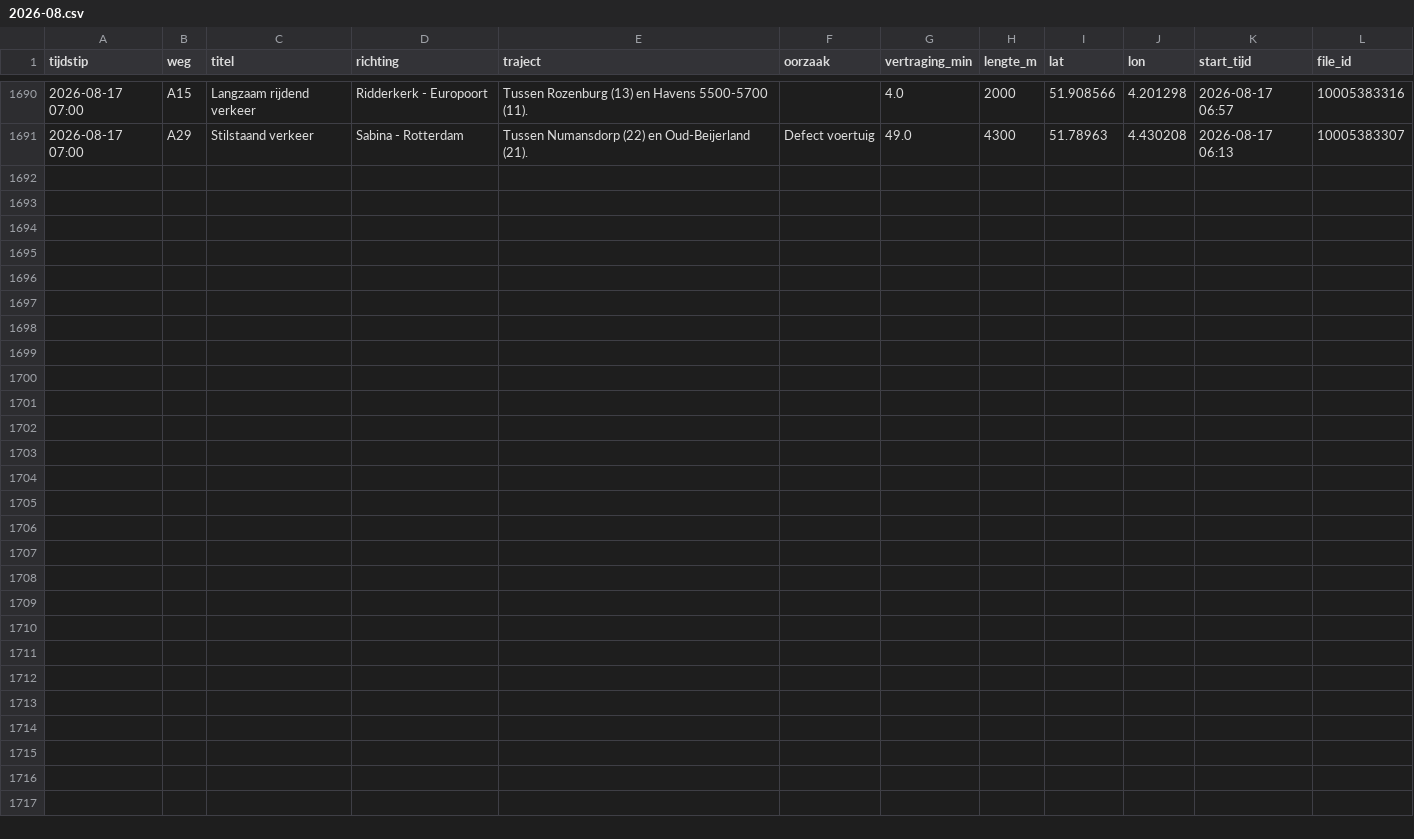
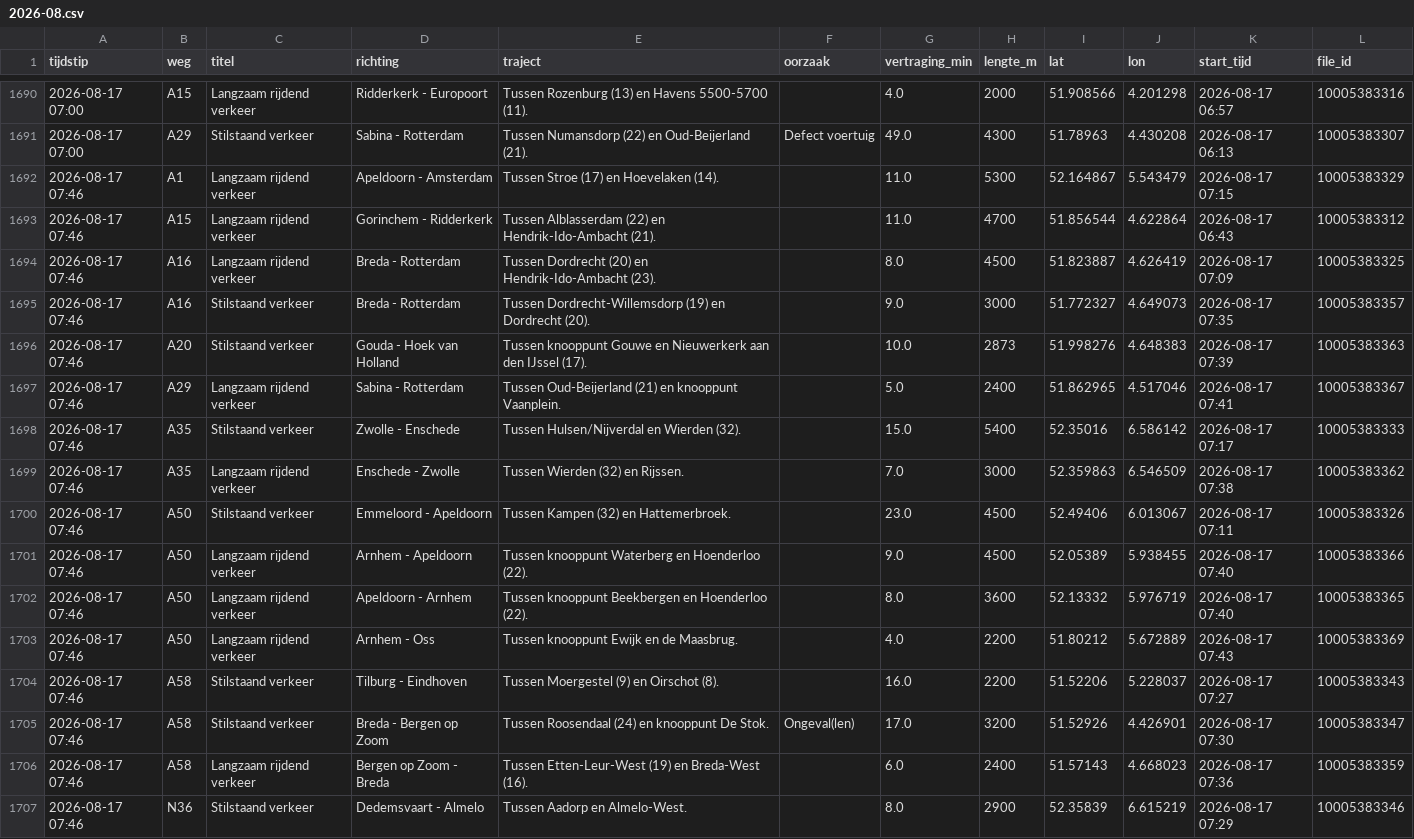
Before and after one commit to YvesW81/test-3, a CSV file: data/files/2026-08.csv, drawn as a sheet; only a part is shown, gaps mark what is left out; the diff names each change by its address in the sheet, - before the commit and + after, or states it on an @@ line.

```diff
--- a/data/files/2026-08.csv
+++ b/data/files/2026-08.csv
+row 1692: 2026-08-17 07:46 | A1 | Langzaam rijdend verkeer | Apeldoorn - Amsterdam | Tussen Stroe (17) en Hoevelaken (14). |  | 11.0 | 5300 | 52.164867 | 5.543479 | 2026-08-17 07:15 | 10005383329
+row 1693: 2026-08-17 07:46 | A15 | Langzaam rijdend verkeer | Gorinchem - Ridderkerk | Tussen Alblasserdam (22) en Hendrik-Ido-Ambacht (21). |  | 11.0 | 4700 | 51.856544 | 4.622864 | 2026-08-17 06:43 | 10005383312
+row 1694: 2026-08-17 07:46 | A16 | Langzaam rijdend verkeer | Breda - Rotterdam | Tussen Dordrecht (20) en Hendrik-Ido-Ambacht (23). |  | 8.0 | 4500 | 51.823887 | 4.626419 | 2026-08-17 07:09 | 10005383325
+row 1695: 2026-08-17 07:46 | A16 | Stilstaand verkeer | Breda - Rotterdam | Tussen Dordrecht-Willemsdorp (19) en Dordrecht (20). |  | 9.0 | 3000 | 51.772327 | 4.649073 | 2026-08-17 07:35 | 10005383357
+row 1696: 2026-08-17 07:46 | A20 | Stilstaand verkeer | Gouda - Hoek van Holland | Tussen knooppunt Gouwe en Nieuwerkerk aan den IJssel (17). |  | 10.0 | 2873 | 51.998276 | 4.648383 | 2026-08-17 07:39 | 10005383363
+row 1697: 2026-08-17 07:46 | A29 | Langzaam rijdend verkeer | Sabina - Rotterdam | Tussen Oud-Beijerland (21) en knooppunt Vaanplein. |  | 5.0 | 2400 | 51.862965 | 4.517046 | 2026-08-17 07:41 | 10005383367
+row 1698: 2026-08-17 07:46 | A35 | Stilstaand verkeer | Zwolle - Enschede | Tussen Hulsen/Nijverdal en Wierden (32). |  | 15.0 | 5400 | 52.35016 | 6.586142 | 2026-08-17 07:17 | 10005383333
+row 1699: 2026-08-17 07:46 | A35 | Langzaam rijdend verkeer | Enschede - Zwolle | Tussen Wierden (32) en Rijssen. |  | 7.0 | 3000 | 52.359863 | 6.546509 | 2026-08-17 07:38 | 10005383362
+row 1700: 2026-08-17 07:46 | A50 | Stilstaand verkeer | Emmeloord - Apeldoorn | Tussen Kampen (32) en Hattemerbroek. |  | 23.0 | 4500 | 52.49406 | 6.013067 | 2026-08-17 07:11 | 10005383326
+row 1701: 2026-08-17 07:46 | A50 | Langzaam rijdend verkeer | Arnhem - Apeldoorn | Tussen knooppunt Waterberg en Hoenderloo (22). |  | 9.0 | 4500 | 52.05389 | 5.938455 | 2026-08-17 07:40 | 10005383366
+row 1702: 2026-08-17 07:46 | A50 | Langzaam rijdend verkeer | Apeldoorn - Arnhem | Tussen knooppunt Beekbergen en Hoenderloo (22). |  | 8.0 | 3600 | 52.13332 | 5.976719 | 2026-08-17 07:40 | 10005383365
+row 1703: 2026-08-17 07:46 | A50 | Langzaam rijdend verkeer | Arnhem - Oss | Tussen knooppunt Ewijk en de Maasbrug. |  | 4.0 | 2200 | 51.80212 | 5.672889 | 2026-08-17 07:43 | 10005383369
+row 1704: 2026-08-17 07:46 | A58 | Stilstaand verkeer | Tilburg - Eindhoven | Tussen Moergestel (9) en Oirschot (8). |  | 16.0 | 2200 | 51.52206 | 5.228037 | 2026-08-17 07:27 | 10005383343
+row 1705: 2026-08-17 07:46 | A58 | Stilstaand verkeer | Breda - Bergen op Zoom | Tussen Roosendaal (24) en knooppunt De Stok. | Ongeval(len) | 17.0 | 3200 | 51.52926 | 4.426901 | 2026-08-17 07:30 | 10005383347
+row 1706: 2026-08-17 07:46 | A58 | Langzaam rijdend verkeer | Bergen op Zoom - Breda | Tussen Etten-Leur-West (19) en Breda-West (16). |  | 6.0 | 2400 | 51.57143 | 4.668023 | 2026-08-17 07:36 | 10005383359
+row 1707: 2026-08-17 07:46 | N36 | Stilstaand verkeer | Dedemsvaart - Almelo | Tussen Aadorp en Almelo-West. |  | 8.0 | 2900 | 52.35839 | 6.615219 | 2026-08-17 07:29 | 10005383346
```
Also changed, not shown: data/totalen.csv.
